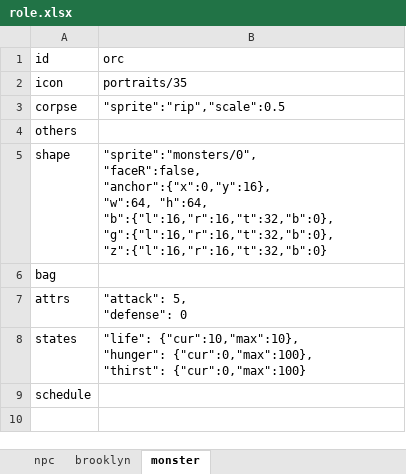
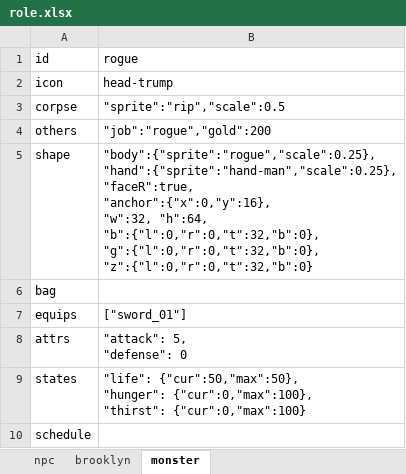
Before and after one commit to bwm0822/game_02, an Excel workbook: xls/role.xlsx, sheet monster, drawn as a sheet; values as stored, in another font and other column widths than the file's, no borders; addresses are those after the commit; ↵ is a line break in a cell; the diff names each change by its address in the sheet, - before the commit and + after, or states it on an @@ line.

```diff
--- a/xls/role.xlsx (sheet monster)
+++ b/xls/role.xlsx (sheet monster)
-B1: orc
+B1: rogue
-B2 (rogue): portraits/35
+B2 (rogue): head-trump
-B4 (rogue): (empty)
+B4 (rogue): "job":"rogue","gold":200
-B5 (rogue): "sprite":"monsters/0", ↵ "faceR":false, ↵ "anchor":{"x":0,"y":16}, ↵ "w":64, "h":64, ↵ "b":{"l":16,"r":16,"t":32,"b":0}, ↵ "g":{"l":16,"r":16,"t":32,"b":0}, ↵ "z":{"l":16,"r":16,"t":32,"b":0}
+B5 (rogue): "body":{"sprite":"rogue","scale":0.25}, ↵ "hand":{"sprite":"hand-man","scale":0.25}, ↵ "faceR":true, ↵ "anchor":{"x":0,"y":16}, ↵ "w":32, "h":64, ↵ "b":{"l":0,"r":0,"t":32,"b":0}, ↵ "g":{"l":0,"r":0,"t":32,"b":0}, ↵ "z":{"l":0,"r":0,"t":32,"b":0}
+row 7: equips | ["sword_01"]
-B9 (rogue): "life": {"cur":10,"max":10}, ↵ "hunger": {"cur":0,"max":100},…
+B9 (rogue): "life": {"cur":50,"max":50}, ↵ "hunger": {"cur":0,"max":100},…
```
Also changed, not shown: 10 other files.
